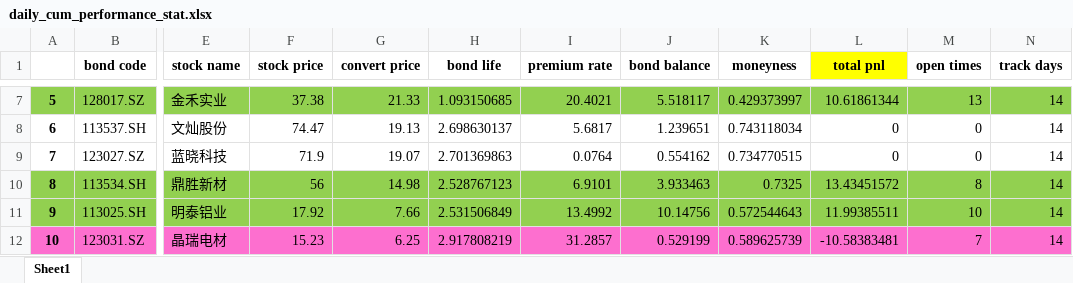
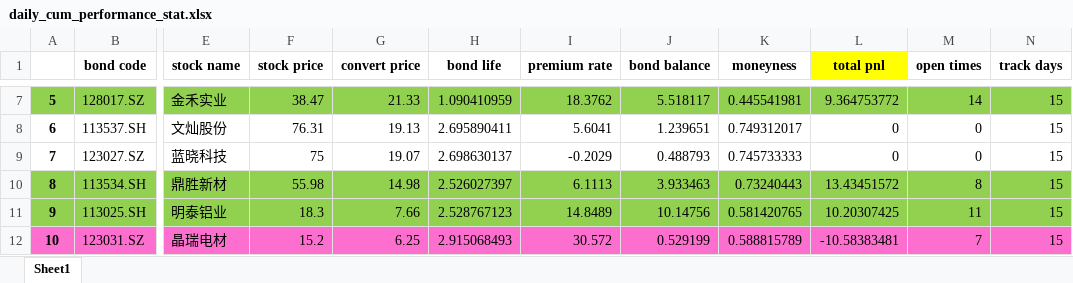
Before and after one commit to PXY11/cms, an Excel workbook: daily_cum_performance_stat.xlsx, sheet Sheet1, drawn as a sheet; only a part is shown, gaps mark what is left out; values as stored, in another font and other column widths than the file's, no borders; the diff covers the shown part only; the diff names each change by its address in the sheet, - before the commit and + after, or states it on an @@ line.

```diff
--- a/daily_cum_performance_stat.xlsx (sheet Sheet1)
+++ b/daily_cum_performance_stat.xlsx (sheet Sheet1)
-F7 (stock price): 37.38
+F7 (stock price): 38.47
-H7 (bond life): 1.093150685
+H7 (bond life): 1.090410959
-I7 (premium rate): 20.4021
+I7 (premium rate): 18.3762
-K7 (moneyness): 0.429373997
+K7 (moneyness): 0.445541981
-L7 (total pnl): 10.61861344
+L7 (total pnl): 9.364753772
-M7 (open times): 13
+M7 (open times): 14
-N7:N12 (track days): 14
+N7:N12 (track days): 15
-F8 (stock price): 74.47
+F8 (stock price): 76.31
-H8 (bond life): 2.698630137
+H8 (bond life): 2.695890411
-I8 (premium rate): 5.6817
+I8 (premium rate): 5.6041
-K8 (moneyness): 0.743118034
+K8 (moneyness): 0.749312017
-F9 (stock price): 71.9
+F9 (stock price): 75
-H9 (bond life): 2.701369863
+H9 (bond life): 2.698630137
-I9 (premium rate): 0.0764
+I9 (premium rate): -0.2029
-J9 (bond balance): 0.554162
+J9 (bond balance): 0.488793
-K9 (moneyness): 0.734770515
+K9 (moneyness): 0.745733333
-F10 (stock price): 56
+F10 (stock price): 55.98
-H10 (bond life): 2.528767123
+H10 (bond life): 2.526027397
-I10 (premium rate): 6.9101
+I10 (premium rate): 6.1113
-K10 (moneyness): 0.7325
+K10 (moneyness): 0.73240443
-F11 (stock price): 17.92
+F11 (stock price): 18.3
-H11 (bond life): 2.531506849
+H11 (bond life): 2.528767123
-I11 (premium rate): 13.4992
+I11 (premium rate): 14.8489
-K11 (moneyness): 0.572544643
+K11 (moneyness): 0.581420765
-L11 (total pnl): 11.99385511
+L11 (total pnl): 10.20307425
-M11 (open times): 10
+M11 (open times): 11
-F12 (stock price): 15.23
+F12 (stock price): 15.2
-H12 (bond life): 2.917808219
+H12 (bond life): 2.915068493
-I12 (premium rate): 31.2857
+I12 (premium rate): 30.572
-K12 (moneyness): 0.589625739
+K12 (moneyness): 0.588815789
```
Also changed, not shown: 37 edited cells elsewhere in this sheet, 31 other files.
